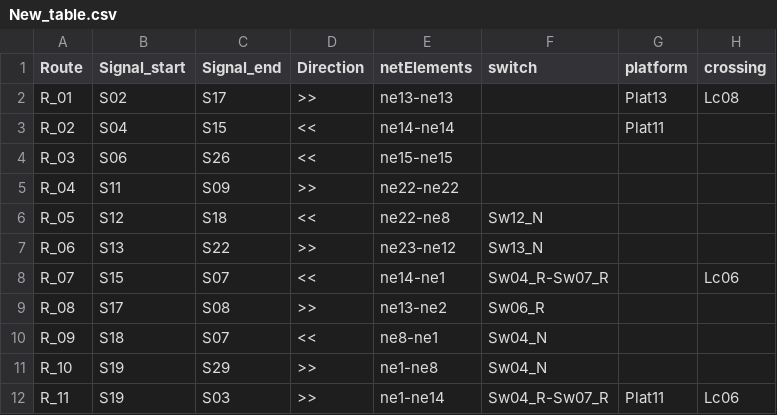
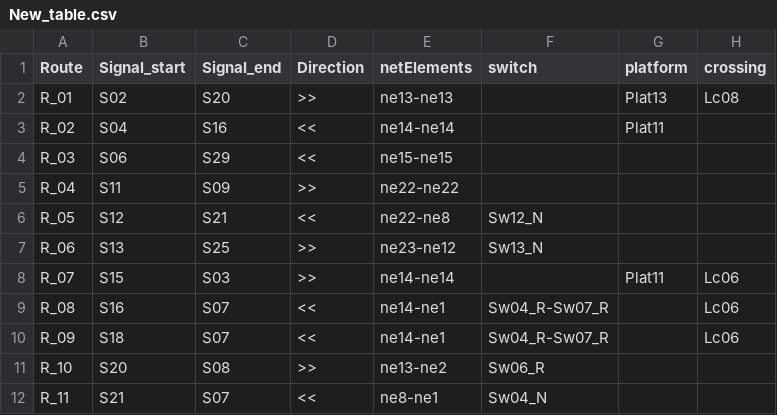
Before and after one commit to GICSAFePhD/RailML, a CSV file: Layouts/Example_1/New_table.csv, drawn as a sheet; only a part is shown; the diff covers the shown part only.

```diff
--- a/Layouts/Example_1/New_table.csv
+++ b/Layouts/Example_1/New_table.csv
@@ -1,12 +1,12 @@
 Route , Signal_start , Signal_end , Direction , netElements , switch , platform , crossing
-R_01 , S02 , S17 , >> , ne13-ne13 ,  , Plat13 , Lc08
-R_02 , S04 , S15 , << , ne14-ne14 ,  , Plat11 ,
-R_03 , S06 , S26 , << , ne15-ne15 ,  ,  ,
+R_01 , S02 , S20 , >> , ne13-ne13 ,  , Plat13 , Lc08
+R_02 , S04 , S16 , << , ne14-ne14 ,  , Plat11 ,
+R_03 , S06 , S29 , << , ne15-ne15 ,  ,  ,
 R_04 , S11 , S09 , >> , ne22-ne22 ,  ,  ,
-R_05 , S12 , S18 , << , ne22-ne8 , Sw12_N ,  ,
-R_06 , S13 , S22 , >> , ne23-ne12 , Sw13_N ,  ,
-R_07 , S15 , S07 , << , ne14-ne1 , Sw04_R-Sw07_R ,  , Lc06
-R_08 , S17 , S08 , >> , ne13-ne2 , Sw06_R ,  ,
-R_09 , S18 , S07 , << , ne8-ne1 , Sw04_N ,  ,
-R_10 , S19 , S29 , >> , ne1-ne8 , Sw04_N ,  ,
-R_11 , S19 , S03 , >> , ne1-ne14 , Sw04_R-Sw07_R , Plat11 , Lc06
+R_05 , S12 , S21 , << , ne22-ne8 , Sw12_N ,  ,
+R_06 , S13 , S25 , >> , ne23-ne12 , Sw13_N ,  ,
+R_07 , S15 , S03 , >> , ne14-ne14 ,  , Plat11 , Lc06
+R_08 , S16 , S07 , << , ne14-ne1 , Sw04_R-Sw07_R ,  , Lc06
+R_09 , S18 , S07 , << , ne14-ne1 , Sw04_R-Sw07_R ,  , Lc06
+R_10 , S20 , S08 , >> , ne13-ne2 , Sw06_R ,  ,
+R_11 , S21 , S07 , << , ne8-ne1 , Sw04_N ,  ,
```
Also changed, not shown: 2 added rows and 41 edited cells elsewhere in this file, Layouts/Example_8/New_table.csv, 12 other files.
